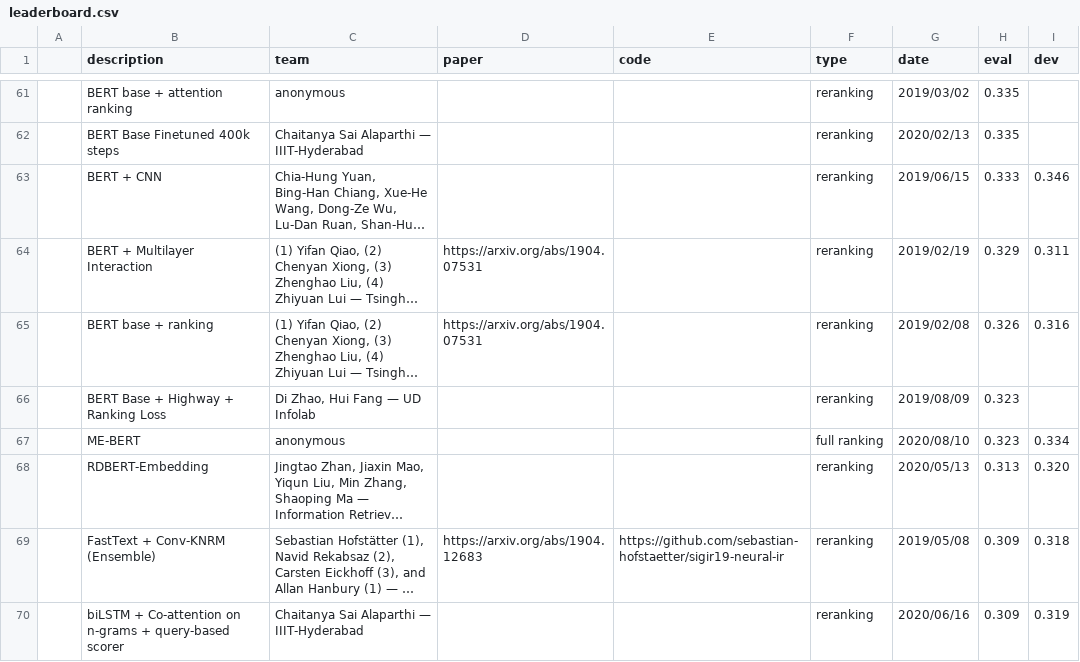
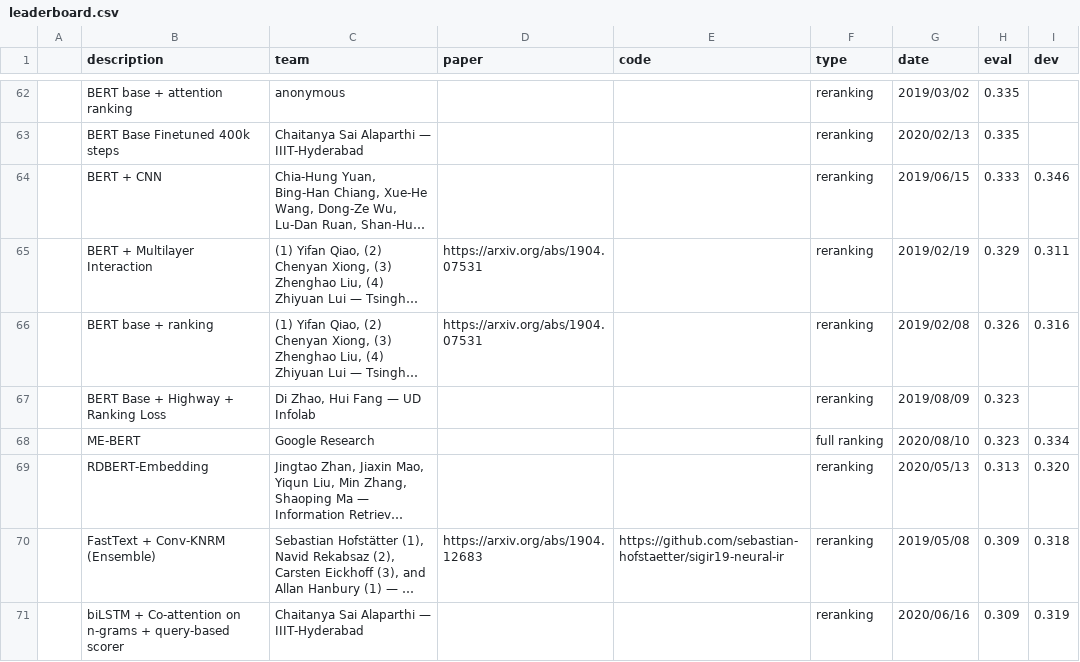
Before and after one commit to microsoft/MSMARCO-Passage-Ranking-Submissions, a CSV file: leaderboard/leaderboard.csv, drawn as a sheet; only a part is shown, gaps mark what is left out; long unchanged cells end in …; addresses are those after the commit; the diff covers the shown part only; the diff names each change by its address in the sheet, - before the commit and + after, or states it on an @@ line.

Commit message:
Updates and sync w/ website entries.

```diff
--- a/leaderboard/leaderboard.csv
+++ b/leaderboard/leaderboard.csv
-C68 (team): anonymous
+C68 (team): Google Research
```
Also changed, not shown: 1 added row and 10 edited cells elsewhere in this file.
